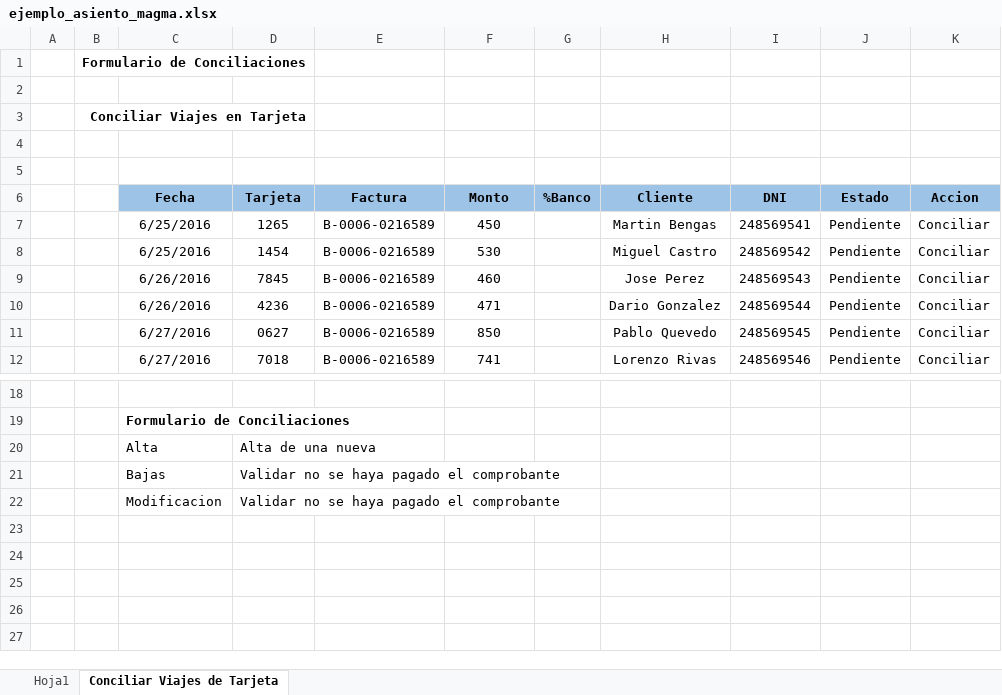
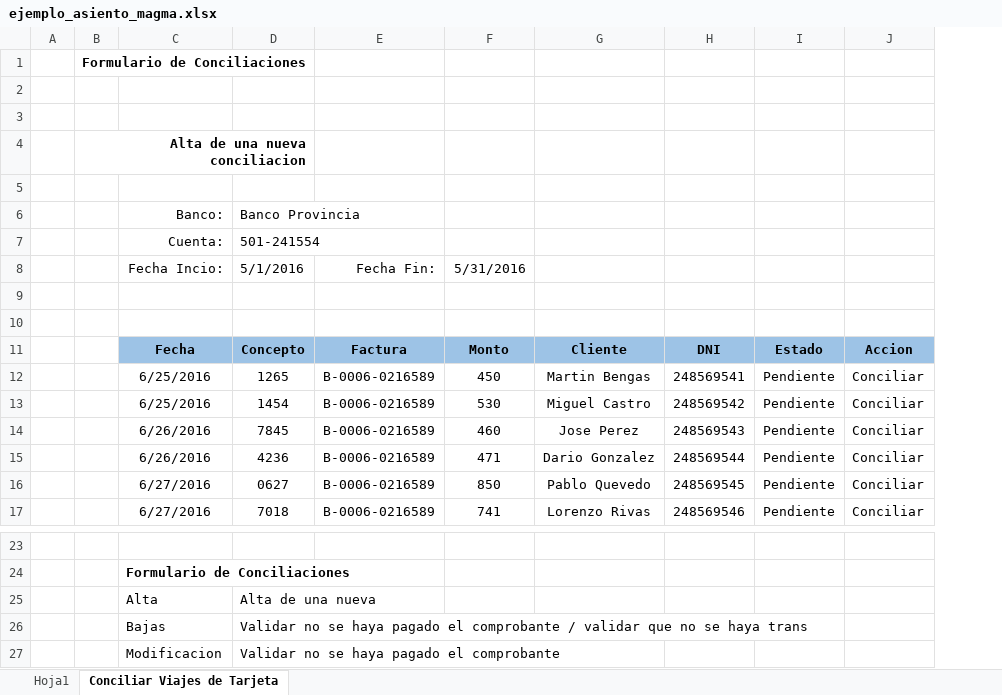
Before and after one commit to quidele/tezecoop, an Excel workbook: Version4.9/ejemplo_asiento_magma.xlsx, sheet Conciliar Viajes de Tarjeta, drawn as a sheet; only a part is shown, gaps mark what is left out; values as stored, in another font and other column widths than the file's, no borders; removed rows and columns are numbered as before the commit, all else as after; the diff names each change by its address in the sheet, - before the commit and + after, or states it on an @@ line.

Commit message:
avance 02/06 version4.9

```diff
--- a/Version4.9/ejemplo_asiento_magma.xlsx (sheet Conciliar Viajes de Tarjeta)
+++ b/Version4.9/ejemplo_asiento_magma.xlsx (sheet Conciliar Viajes de Tarjeta)
-column G, row 6: %Banco
+row 3: (empty)
-B4: Conciliar Viajes en Tarjeta
+B4: Alta de una nueva conciliacion
+row 5: (empty)
+row 6:  |  | Banco: | Banco Provincia
+row 7:  |  | Cuenta: | 501-241554
+row 8:  |  | Fecha Incio: | 5/1/2016 | Fecha Fin: | 5/31/2016
-D11: Tarjeta
+D11: Concepto
-D26: …el comprobante
+D26: …el comprobante / validar que no se haya trans
```
Also changed, not shown: 13 other files.
